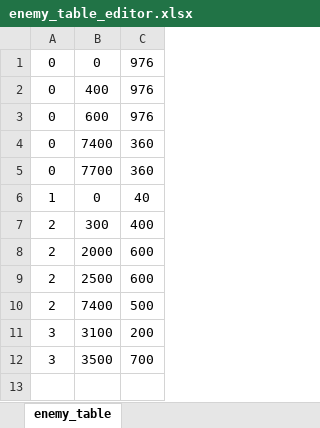
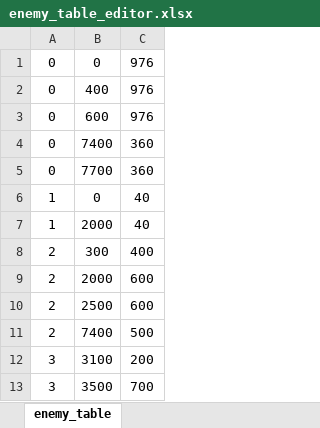
Before and after one commit to NakajimaTomoya36269/gamecreateproject, an Excel workbook: 36269_中嶋智也_個人作成用/game/data/enemy_table_editor.xlsx, sheet enemy_table, drawn as a sheet; values as stored, in another font and other column widths than the file's, no borders; charts and pictures not drawn; the diff names each change by its address in the sheet, - before the commit and + after, or states it on an @@ line.

```diff
--- a/36269_中嶋智也_個人作成用/game/data/enemy_table_editor.xlsx (sheet enemy_table)
+++ b/36269_中嶋智也_個人作成用/game/data/enemy_table_editor.xlsx (sheet enemy_table)
+row 7: 1 | 2000 | 40
```
Also changed, not shown: 36269_中嶋智也_個人作成用/game/data/stage_table_editor.xlsx, 20 other files.
